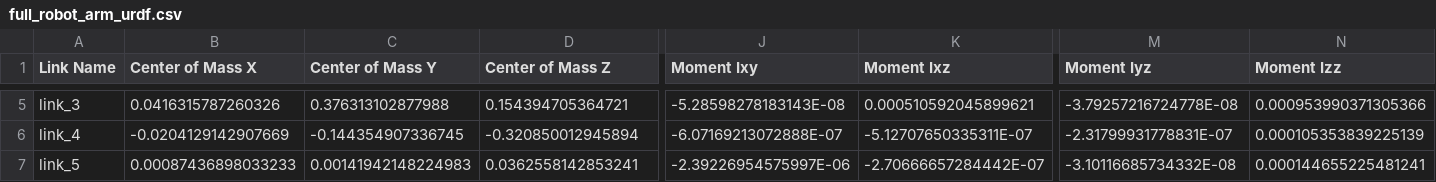
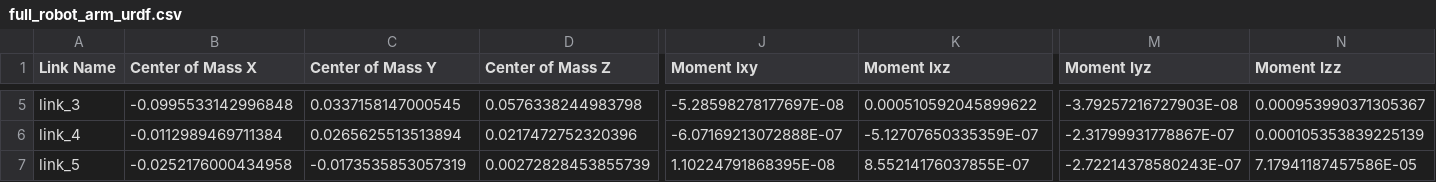
Before and after one commit to josephs1/UGV-Robot, a CSV file: ros_noetic_catkin_ws/src/full_robot_arm_urdf/urdf/full_robot_arm_urdf.csv, drawn as a sheet; only a part is shown, gaps mark what is left out; the diff covers the shown part only; the diff names each change by its address in the sheet, - before the commit and + after, or states it on an @@ line.

```diff
--- a/ros_noetic_catkin_ws/src/full_robot_arm_urdf/urdf/full_robot_arm_urdf.csv
+++ b/ros_noetic_catkin_ws/src/full_robot_arm_urdf/urdf/full_robot_arm_urdf.csv
-B5 (Center of Mass X): 0.0416315787260326
+B5 (Center of Mass X): -0.0995533142996848
-C5 (Center of Mass Y): 0.376313102877988
+C5 (Center of Mass Y): 0.0337158147000545
-D5 (Center of Mass Z): 0.154394705364721
+D5 (Center of Mass Z): 0.0576338244983798
-J5 (Moment Ixy): -5.28598278183143E-08
+J5 (Moment Ixy): -5.28598278177697E-08
-K5 (Moment Ixz): 0.000510592045899621
+K5 (Moment Ixz): 0.000510592045899622
-M5 (Moment Iyz): -3.79257216724778E-08
+M5 (Moment Iyz): -3.79257216727903E-08
-N5 (Moment Izz): 0.000953990371305366
+N5 (Moment Izz): 0.000953990371305367
-B6 (Center of Mass X): -0.0204129142907669
+B6 (Center of Mass X): -0.0112989469711384
-C6 (Center of Mass Y): -0.144354907336745
+C6 (Center of Mass Y): 0.0265625513513894
-D6 (Center of Mass Z): -0.320850012945894
+D6 (Center of Mass Z): 0.0217472752320396
-K6 (Moment Ixz): -5.12707650335311E-07
+K6 (Moment Ixz): -5.12707650335359E-07
-M6 (Moment Iyz): -2.31799931778831E-07
+M6 (Moment Iyz): -2.31799931778867E-07
-B7 (Center of Mass X): 0.00087436898033233
+B7 (Center of Mass X): -0.0252176000434958
-C7 (Center of Mass Y): 0.00141942148224983
+C7 (Center of Mass Y): -0.0173535853057319
-D7 (Center of Mass Z): 0.0362558142853241
+D7 (Center of Mass Z): 0.00272828453855739
-J7 (Moment Ixy): -2.39226954575997E-06
+J7 (Moment Ixy): 1.10224791868395E-08
-K7 (Moment Ixz): -2.70666657284442E-07
+K7 (Moment Ixz): 8.55214176037855E-07
-M7 (Moment Iyz): -3.10116685734332E-08
+M7 (Moment Iyz): -2.72214378580243E-07
-N7 (Moment Izz): 0.000144655225481241
+N7 (Moment Izz): 7.17941187457586E-05
```
Also changed, not shown: 153 edited cells elsewhere in this file, 16 other files.
